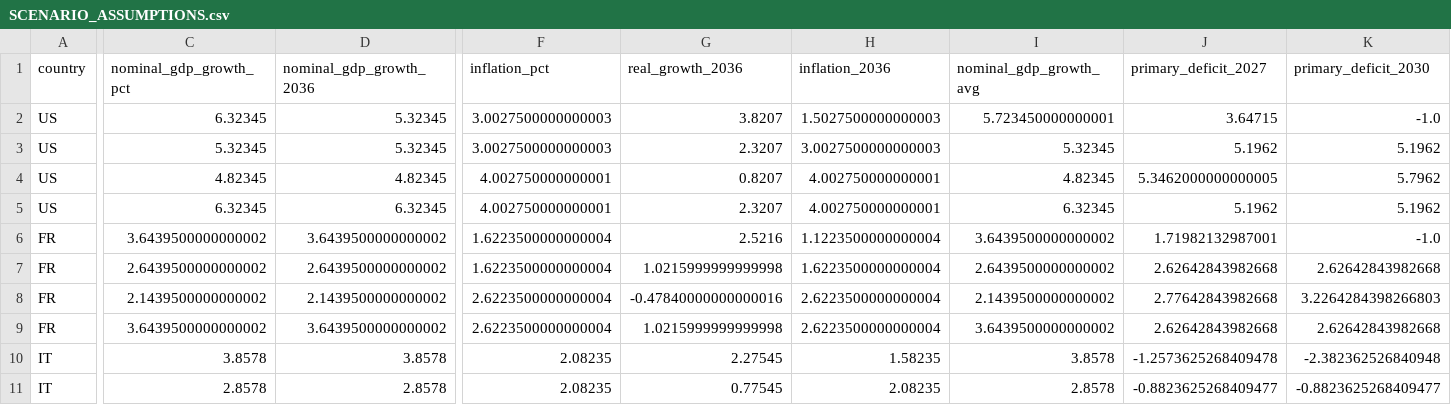
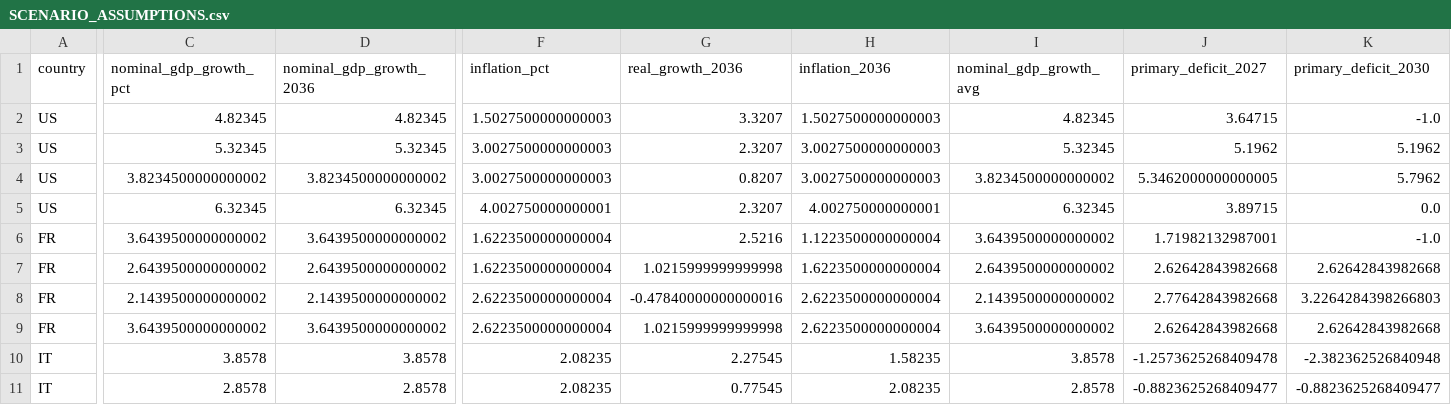
Before and after one commit to miksb99/Sovereign-Interest-Expense-Scenarios, a CSV file: outputs/2026/SCENARIO_ASSUMPTIONS.csv, drawn as a sheet; only a part is shown, gaps mark what is left out; the diff covers the shown part only; the diff names each change by its address in the sheet, - before the commit and + after, or states it on an @@ line.

```diff
--- a/outputs/2026/SCENARIO_ASSUMPTIONS.csv
+++ b/outputs/2026/SCENARIO_ASSUMPTIONS.csv
-C2 (nominal_gdp_growth_pct): 6.32345
+C2 (nominal_gdp_growth_pct): 4.82345
-D2 (nominal_gdp_growth_2036): 5.32345
+D2 (nominal_gdp_growth_2036): 4.82345
-F2 (inflation_pct): 3.0027500000000003
+F2 (inflation_pct): 1.5027500000000003
-G2 (real_growth_2036): 3.8207
+G2 (real_growth_2036): 3.3207
-I2 (nominal_gdp_growth_avg): 5.723450000000001
+I2 (nominal_gdp_growth_avg): 4.82345
-C4 (nominal_gdp_growth_pct): 4.82345
+C4 (nominal_gdp_growth_pct): 3.8234500000000002
-D4 (nominal_gdp_growth_2036): 4.82345
+D4 (nominal_gdp_growth_2036): 3.8234500000000002
-F4 (inflation_pct): 4.002750000000001
+F4 (inflation_pct): 3.0027500000000003
-H4 (inflation_2036): 4.002750000000001
+H4 (inflation_2036): 3.0027500000000003
-I4 (nominal_gdp_growth_avg): 4.82345
+I4 (nominal_gdp_growth_avg): 3.8234500000000002
-J5 (primary_deficit_2027): 5.1962
+J5 (primary_deficit_2027): 3.89715
-K5 (primary_deficit_2030): 5.1962
+K5 (primary_deficit_2030): 0.0
```
Also changed, not shown: 1 edited cell elsewhere in this file, outputs/2026/ALL_assumptions.csv, outputs/2026/ALL_detail_paths.csv, 26 other files.
